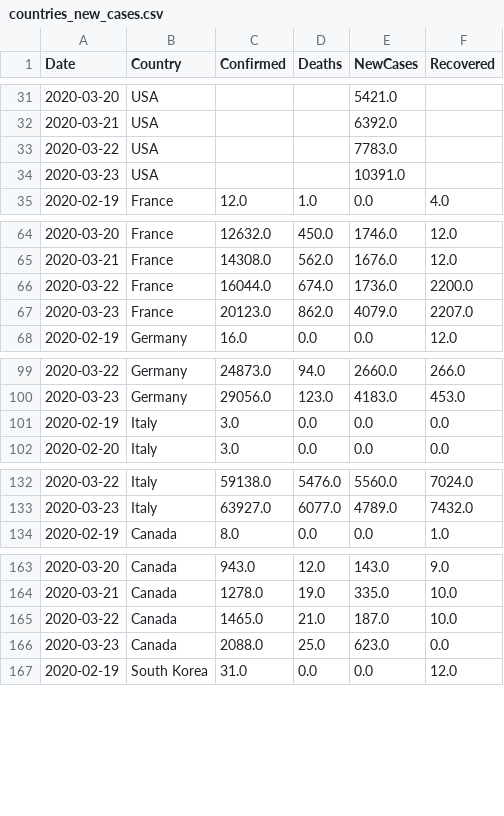
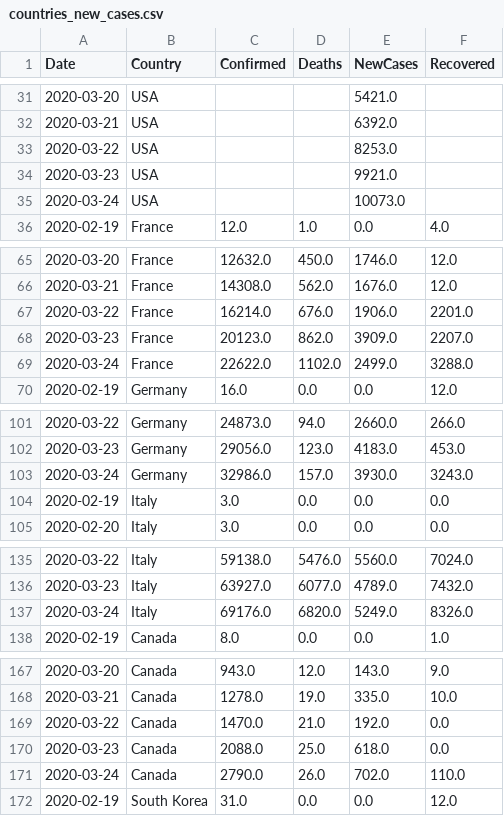
Before and after one commit to vitale232/COVID-19-Plots, a CSV file: output/CSVs/countries_new_cases.csv, drawn as a sheet; only a part is shown, gaps mark what is left out.

```diff
--- a/output/CSVs/countries_new_cases.csv
+++ b/output/CSVs/countries_new_cases.csv
@@ -32,4 +32,5 @@ Date,Country,Confirmed,Deaths,NewCases,Recovered
 2020-03-21,USA,,,6392.0,
-2020-03-22,USA,,,7783.0,
-2020-03-23,USA,,,10391.0,
+2020-03-22,USA,,,8253.0,
+2020-03-23,USA,,,9921.0,
+2020-03-24,USA,,,10073.0,
 2020-02-19,France,12.0,1.0,0.0,4.0
@@ -65,4 +66,5 @@ Date,Country,Confirmed,Deaths,NewCases,Recovered
 2020-03-21,France,14308.0,562.0,1676.0,12.0
-2020-03-22,France,16044.0,674.0,1736.0,2200.0
-2020-03-23,France,20123.0,862.0,4079.0,2207.0
+2020-03-22,France,16214.0,676.0,1906.0,2201.0
+2020-03-23,France,20123.0,862.0,3909.0,2207.0
+2020-03-24,France,22622.0,1102.0,2499.0,3288.0
 2020-02-19,Germany,16.0,0.0,0.0,12.0
@@ -100,2 +102,3 @@ Date,Country,Confirmed,Deaths,NewCases,Recovered
 2020-03-23,Germany,29056.0,123.0,4183.0,453.0
+2020-03-24,Germany,32986.0,157.0,3930.0,3243.0
 2020-02-19,Italy,3.0,0.0,0.0,0.0
@@ -133,2 +136,3 @@ Date,Country,Confirmed,Deaths,NewCases,Recovered
 2020-03-23,Italy,63927.0,6077.0,4789.0,7432.0
+2020-03-24,Italy,69176.0,6820.0,5249.0,8326.0
 2020-02-19,Canada,8.0,0.0,0.0,1.0
@@ -164,4 +168,5 @@ Date,Country,Confirmed,Deaths,NewCases,Recovered
 2020-03-21,Canada,1278.0,19.0,335.0,10.0
-2020-03-22,Canada,1465.0,21.0,187.0,10.0
-2020-03-23,Canada,2088.0,25.0,623.0,0.0
+2020-03-22,Canada,1470.0,21.0,192.0,0.0
+2020-03-23,Canada,2088.0,25.0,618.0,0.0
+2020-03-24,Canada,2790.0,26.0,702.0,110.0
 2020-02-19,South Korea,31.0,0.0,0.0,12.0
```
Also changed, not shown: output/CSVs/states_new_cases.csv, output/CSVs/usa_china_new_cases.csv, 32 other files.
